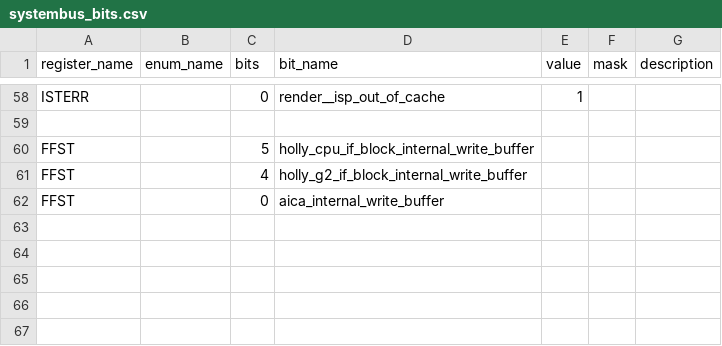
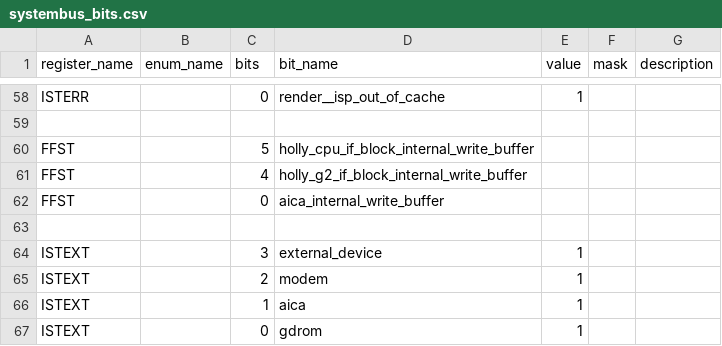
Before and after one commit to buhman/dreamcast, a CSV file: regs/systembus_bits.csv, drawn as a sheet; only a part is shown, gaps mark what is left out.

Commit message:
systembus_bits: add istext

```diff
--- a/regs/systembus_bits.csv
+++ b/regs/systembus_bits.csv
@@ -62 +62,6 @@
 "FFST",,"0","aica_internal_write_buffer",,,
+,,,,,,
+"ISTEXT",,3,"external_device",1,,
+"ISTEXT",,2,"modem",1,,
+"ISTEXT",,1,"aica",1,,
+"ISTEXT",,0,"gdrom",1,,
```
Also changed, not shown: 2 other files.
